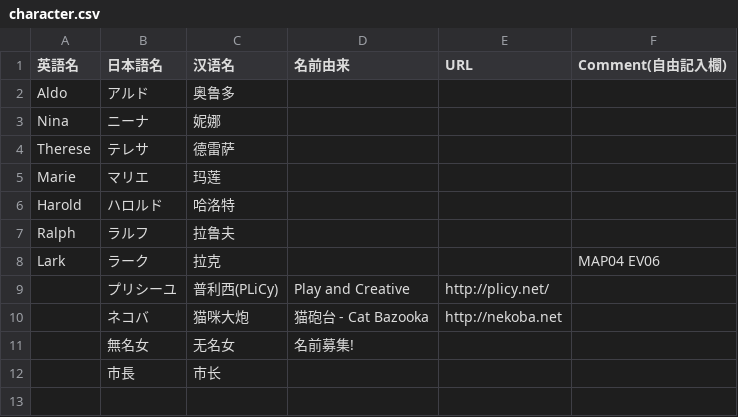
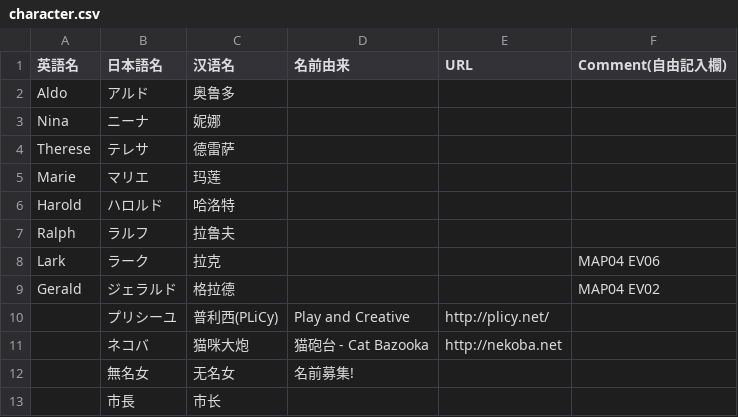
Before and after one commit to miaowm5/MV-Sample-Chinese-Transtation, a CSV file: character.csv, drawn as a sheet; the diff names each change by its address in the sheet, - before the commit and + after, or states it on an @@ line.

```diff
--- a/character.csv
+++ b/character.csv
+row 9: Gerald | ジェラルド | 格拉德 |  |  | MAP04 EV02
```
Also changed, not shown: message.csv.
